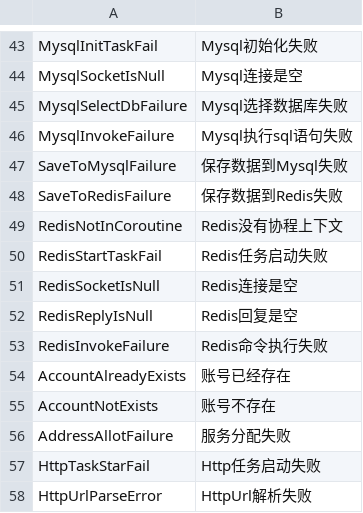
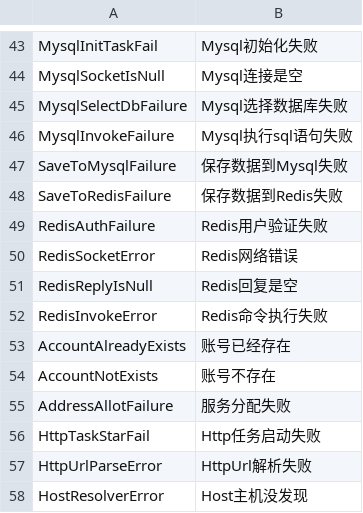
Before and after one commit to yy199595/acs, a CSV file: bin/XCode/XCode.csv, drawn as a sheet; only a part is shown, gaps mark what is left out; the shorter side is filled out with more unchanged rows.

```diff
--- a/bin/XCode/XCode.csv
+++ b/bin/XCode/XCode.csv
@@ -48,7 +48,6 @@ SaveToMysqlFailure	保存数据到Mysql失败
 SaveToRedisFailure	保存数据到Redis失败
-RedisNotInCoroutine	Redis没有协程上下文
-RedisStartTaskFail	Redis任务启动失败
-RedisSocketIsNull	Redis连接是空
+RedisAuthFailure	Redis用户验证失败
+RedisSocketError	Redis网络错误
 RedisReplyIsNull	Redis回复是空
-RedisInvokeFailure	Redis命令执行失败
+RedisInvokeError	Redis命令执行失败
 AccountAlreadyExists	账号已经存在
```
Also changed, not shown: 23 other files.
